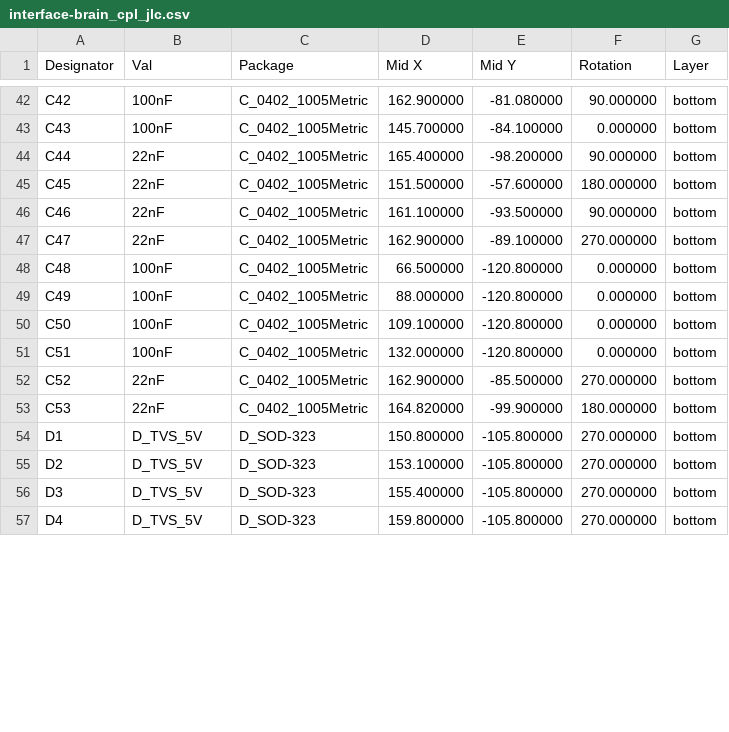
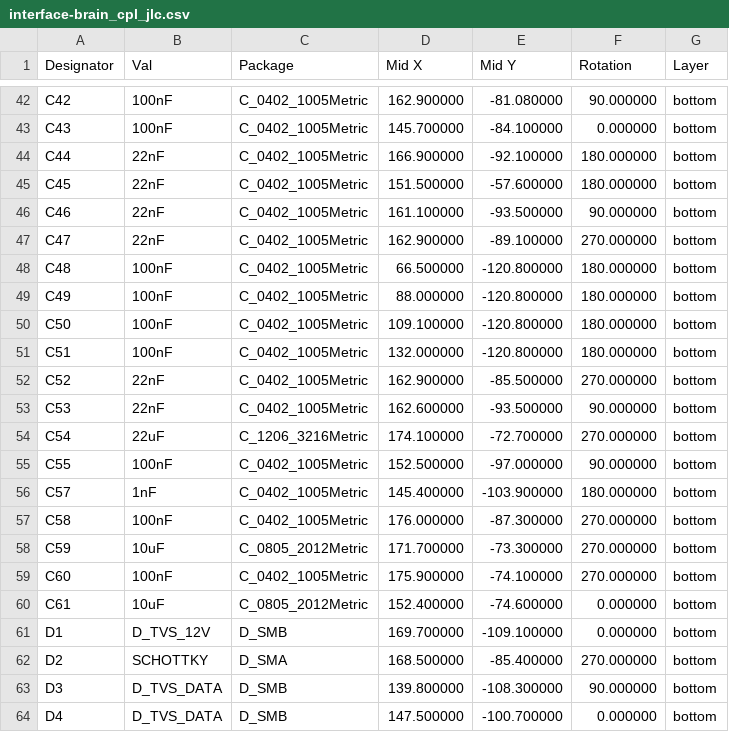
Before and after one commit to ademuri/colordance-circle, a CSV file: hardware/interface-brain/interface-brain_cpl_jlc.csv, drawn as a sheet; only a part is shown, gaps mark what is left out; the diff covers the shown part only.

```diff
--- a/hardware/interface-brain/interface-brain_cpl_jlc.csv
+++ b/hardware/interface-brain/interface-brain_cpl_jlc.csv
@@ -43,3 +43,3 @@ C42,100nF,C_0402_1005Metric,162.900000,-81.080000,90.000000,bottom
 C43,100nF,C_0402_1005Metric,145.700000,-84.100000,0.000000,bottom
-C44,22nF,C_0402_1005Metric,165.400000,-98.200000,90.000000,bottom
+C44,22nF,C_0402_1005Metric,166.900000,-92.100000,180.000000,bottom
 C45,22nF,C_0402_1005Metric,151.500000,-57.600000,180.000000,bottom
@@ -47,11 +47,18 @@ C46,22nF,C_0402_1005Metric,161.100000,-93.500000,90.000000,bottom
 C47,22nF,C_0402_1005Metric,162.900000,-89.100000,270.000000,bottom
-C48,100nF,C_0402_1005Metric,66.500000,-120.800000,0.000000,bottom
-C49,100nF,C_0402_1005Metric,88.000000,-120.800000,0.000000,bottom
-C50,100nF,C_0402_1005Metric,109.100000,-120.800000,0.000000,bottom
-C51,100nF,C_0402_1005Metric,132.000000,-120.800000,0.000000,bottom
+C48,100nF,C_0402_1005Metric,66.500000,-120.800000,180.000000,bottom
+C49,100nF,C_0402_1005Metric,88.000000,-120.800000,180.000000,bottom
+C50,100nF,C_0402_1005Metric,109.100000,-120.800000,180.000000,bottom
+C51,100nF,C_0402_1005Metric,132.000000,-120.800000,180.000000,bottom
 C52,22nF,C_0402_1005Metric,162.900000,-85.500000,270.000000,bottom
-C53,22nF,C_0402_1005Metric,164.820000,-99.900000,180.000000,bottom
-D1,D_TVS_5V,D_SOD-323,150.800000,-105.800000,270.000000,bottom
-D2,D_TVS_5V,D_SOD-323,153.100000,-105.800000,270.000000,bottom
-D3,D_TVS_5V,D_SOD-323,155.400000,-105.800000,270.000000,bottom
-D4,D_TVS_5V,D_SOD-323,159.800000,-105.800000,270.000000,bottom
+C53,22nF,C_0402_1005Metric,162.600000,-93.500000,90.000000,bottom
+C54,22uF,C_1206_3216Metric,174.100000,-72.700000,270.000000,bottom
+C55,100nF,C_0402_1005Metric,152.500000,-97.000000,90.000000,bottom
+C57,1nF,C_0402_1005Metric,145.400000,-103.900000,180.000000,bottom
+C58,100nF,C_0402_1005Metric,176.000000,-87.300000,270.000000,bottom
+C59,10uF,C_0805_2012Metric,171.700000,-73.300000,270.000000,bottom
+C60,100nF,C_0402_1005Metric,175.900000,-74.100000,270.000000,bottom
+C61,10uF,C_0805_2012Metric,152.400000,-74.600000,0.000000,bottom
+D1,D_TVS_12V,D_SMB,169.700000,-109.100000,0.000000,bottom
+D2,SCHOTTKY,D_SMA,168.500000,-85.400000,270.000000,bottom
+D3,D_TVS_DATA,D_SMB,139.800000,-108.300000,90.000000,bottom
+D4,D_TVS_DATA,D_SMB,147.500000,-100.700000,0.000000,bottom
```
Also changed, not shown: 9 added rows, 2 removed rows and 38 edited cells elsewhere in this file, hardware/interface-brain/interface-brain-all-pos.csv, hardware/interface-brain/interface-brain_bom_jlc.csv, 27 other files.
